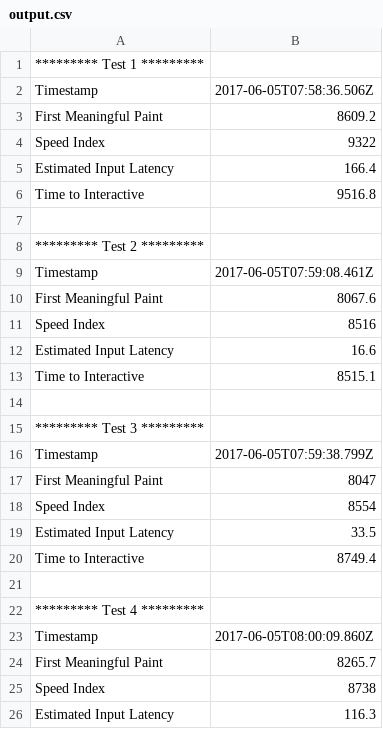
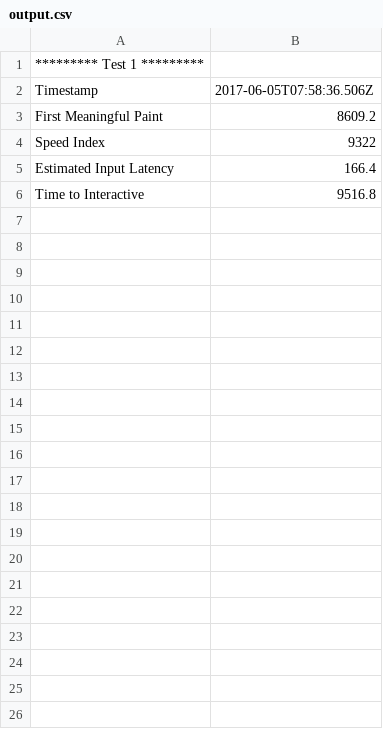
Before and after one commit to learningequality/point-loma, a CSV file: output.csv, drawn as a sheet; only a part is shown; the diff covers the shown part only.

```diff
--- a/output.csv
+++ b/output.csv
@@ -6,21 +6 @@
 "Time to Interactive","9516.8"
-"",""
-"********* Test 2 *********",""
-"Timestamp","2017-06-05T07:59:08.461Z"
-"First Meaningful Paint","8067.6"
-"Speed Index","8516"
-"Estimated Input Latency","16.6"
-"Time to Interactive","8515.1"
-"",""
-"********* Test 3 *********",""
-"Timestamp","2017-06-05T07:59:38.799Z"
-"First Meaningful Paint","8047"
-"Speed Index","8554"
-"Estimated Input Latency","33.5"
-"Time to Interactive","8749.4"
-"",""
-"********* Test 4 *********",""
-"Timestamp","2017-06-05T08:00:09.860Z"
-"First Meaningful Paint","8265.7"
-"Speed Index","8738"
-"Estimated Input Latency","116.3"
```
Also changed, not shown: 14 removed rows elsewhere in this file, 2 other files.
